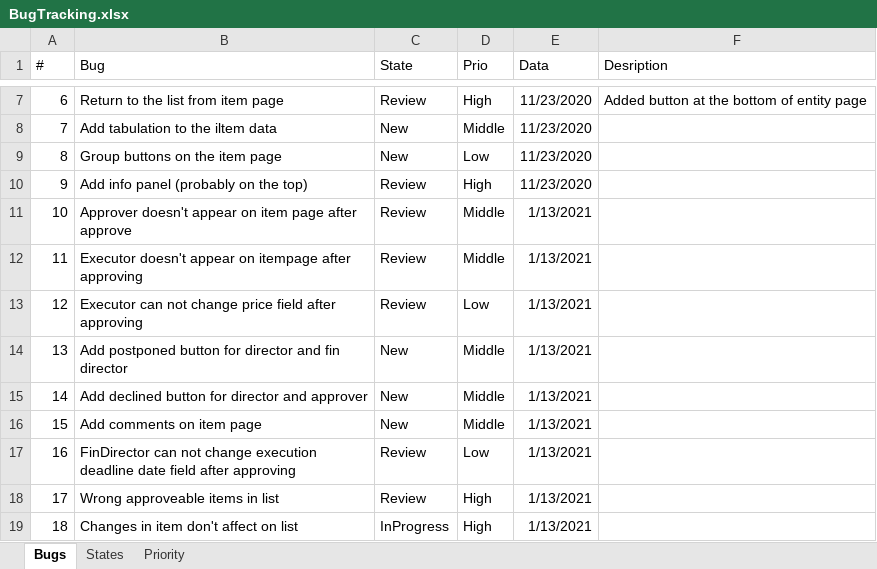
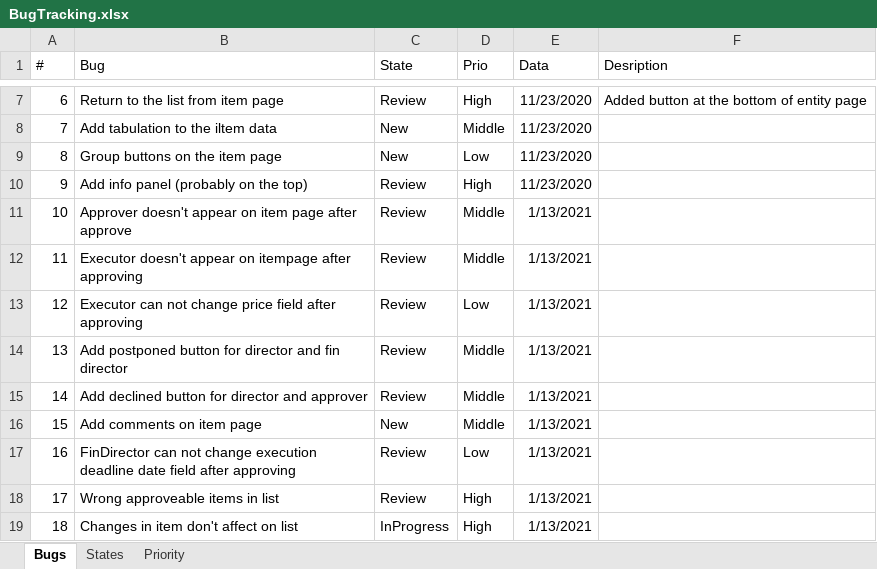
Before and after one commit to NikLG21/EasyBudget, an Excel workbook: requirements/BugTracking.xlsx, sheet Bugs, drawn as a sheet; only a part is shown, gaps mark what is left out; values as stored, in another font and other column widths than the file's, no borders; the diff names each change by its address in the sheet, - before the commit and + after, or states it on an @@ line.

```diff
--- a/requirements/BugTracking.xlsx (sheet Bugs)
+++ b/requirements/BugTracking.xlsx (sheet Bugs)
-C14:C15 (State): New
+C14:C15 (State): Review
```
Also changed, not shown: 6 other files.
